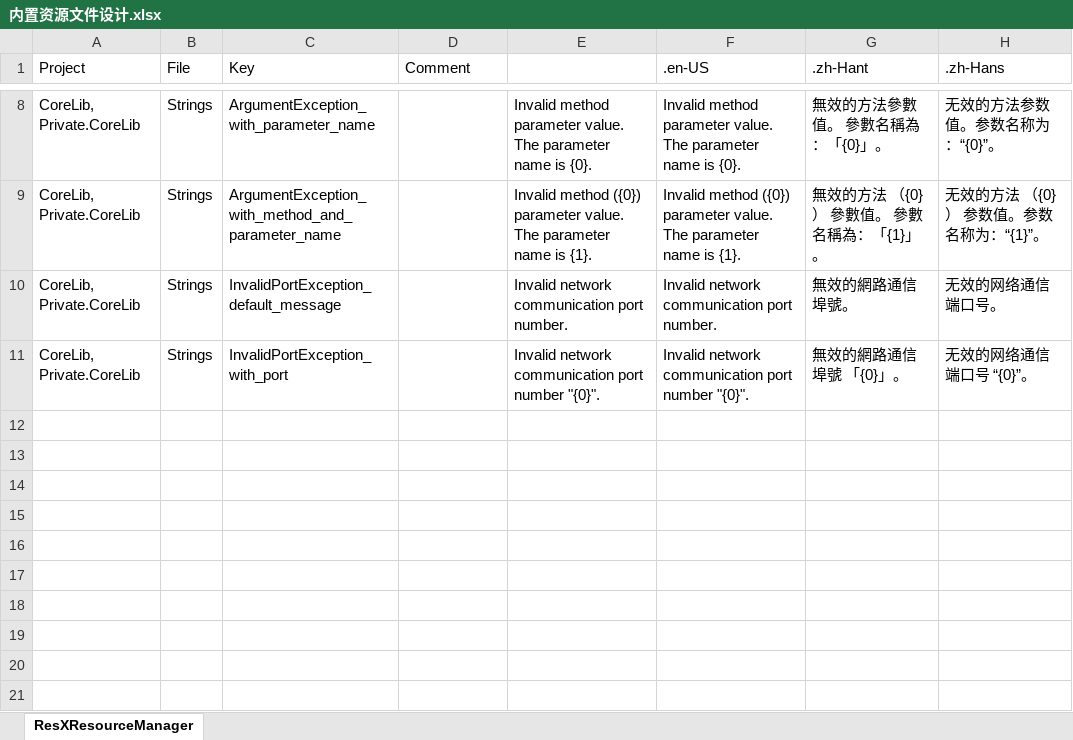
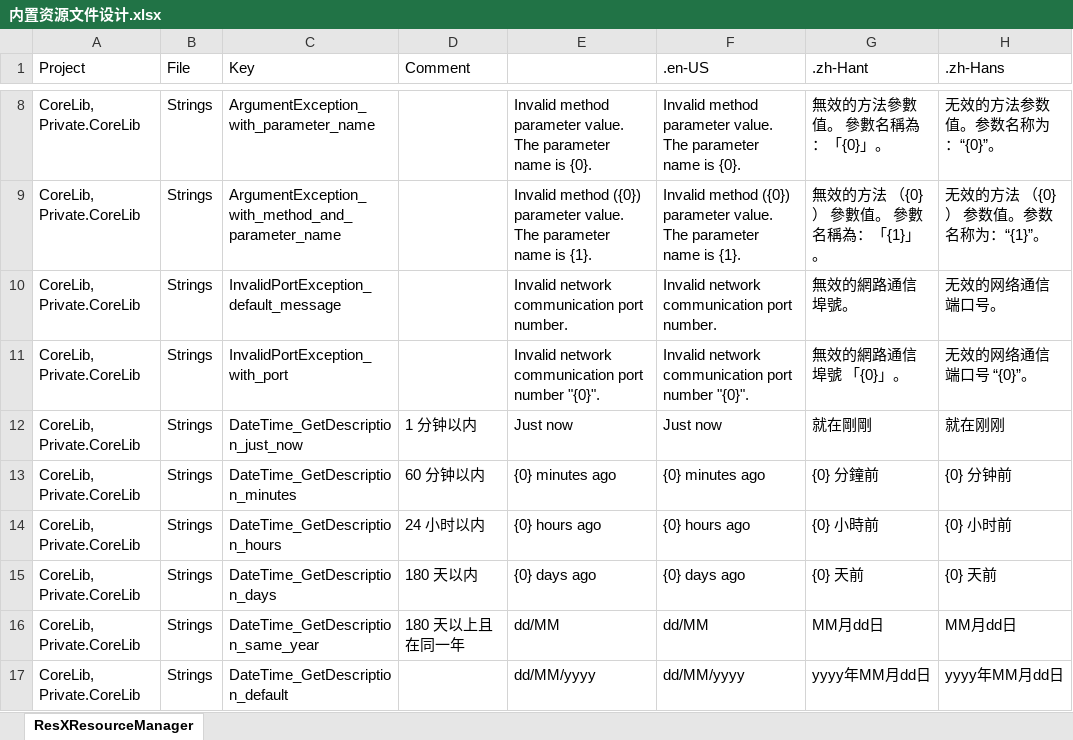
Before and after one commit to niacomsoft/teamframework-dotnet, an Excel workbook: assets/内置资源文件设计.xlsx, sheet ResXResourceManager, drawn as a sheet; only a part is shown, gaps mark what is left out; values as stored, in another font and other column widths than the file's, no borders; the diff names each change by its address in the sheet, - before the commit and + after, or states it on an @@ line.

Commit message:
feat(common): 新增日期时间 System.DateTime 扩展方法。

```diff
--- a/assets/内置资源文件设计.xlsx (sheet ResXResourceManager)
+++ b/assets/内置资源文件设计.xlsx (sheet ResXResourceManager)
+row 12: CoreLib, Private.CoreLib | Strings | DateTime_GetDescription_just_now | 1 分钟以内 | Just now | Just now | 就在剛剛 | 就在刚刚
+row 13: CoreLib, Private.CoreLib | Strings | DateTime_GetDescription_minutes | 60 分钟以内 | {0} minutes ago | {0} minutes ago | {0} 分鐘前 | {0} 分钟前
+row 14: CoreLib, Private.CoreLib | Strings | DateTime_GetDescription_hours | 24 小时以内 | {0} hours ago | {0} hours ago | {0} 小時前 | {0} 小时前
+row 15: CoreLib, Private.CoreLib | Strings | DateTime_GetDescription_days | 180 天以内 | {0} days ago | {0} days ago | {0} 天前 | {0} 天前
+row 16: CoreLib, Private.CoreLib | Strings | DateTime_GetDescription_same_year | 180 天以上且在同一年 | dd/MM | dd/MM | MM月dd日 | MM月dd日
+row 17: CoreLib, Private.CoreLib | Strings | DateTime_GetDescription_default |  | dd/MM/yyyy | dd/MM/yyyy | yyyy年MM月dd日 | yyyy年MM月dd日
```
Also changed, not shown: 6 other files.
